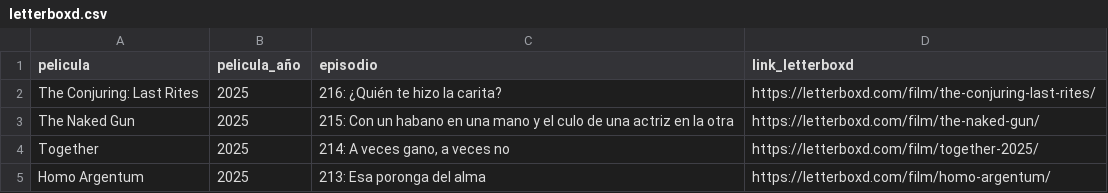
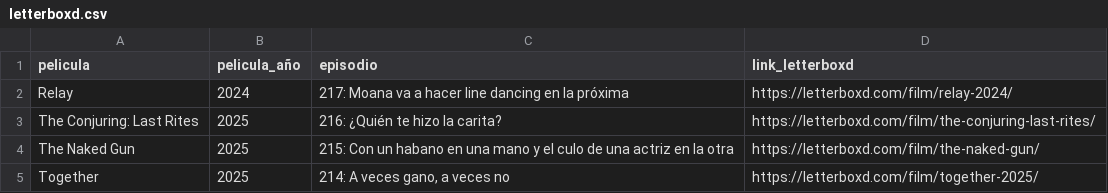
Before and after one commit to vhgauto/ht.buscador, a CSV file: datos/letterboxd.csv, drawn as a sheet; only a part is shown; the shorter side is filled out with more unchanged rows.

Commit message:
Update letterboxd.csv

```diff
--- a/datos/letterboxd.csv
+++ b/datos/letterboxd.csv
@@ -1,2 +1,3 @@
 pelicula,pelicula_año,episodio,link_letterboxd
+Relay,2024,217: Moana va a hacer line dancing en la próxima,https://letterboxd.com/film/relay-2024/
 The Conjuring: Last Rites,2025,216: ¿Quién te hizo la carita? ,https://letterboxd.com/film/the-conjuring-last-rites/
```
